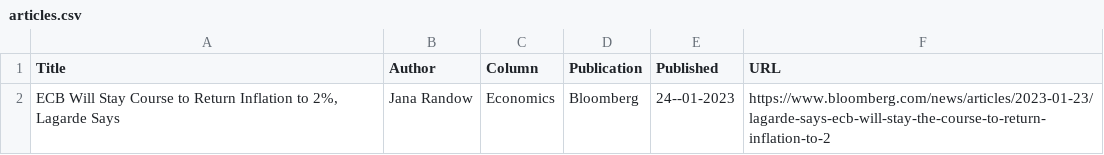
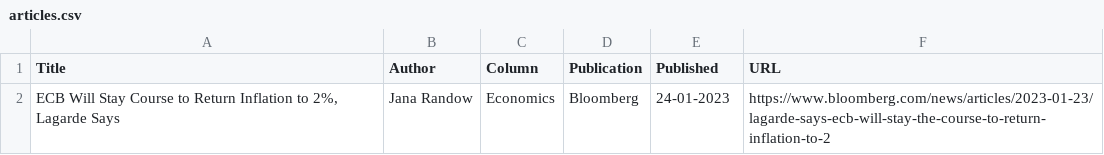
Before and after one commit to jaymarichua/bloomberg-metadata, a CSV file: articles.csv, drawn as a sheet.

Commit message:
Update articles.csv

```diff
--- a/articles.csv
+++ b/articles.csv
@@ -1,2 +1,2 @@
 Title, Author, Column, Publication, Published, URL
-"ECB Will Stay Course to Return Inflation to 2%, Lagarde Says", Jana Randow, Economics, Bloomberg, 24--01-2023, https://www.bloomberg.com/news/articles/2023-01-23/lagarde-says-ecb-will-stay-the-course-to-return-inflation-to-2
+"ECB Will Stay Course to Return Inflation to 2%, Lagarde Says", Jana Randow, Economics, Bloomberg, 24-01-2023, https://www.bloomberg.com/news/articles/2023-01-23/lagarde-says-ecb-will-stay-the-course-to-return-inflation-to-2
```
